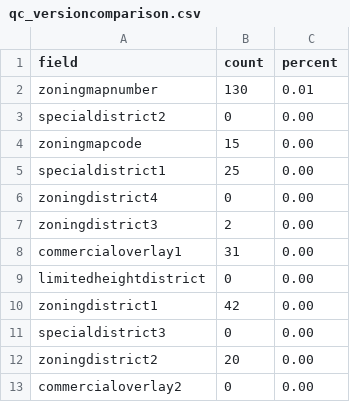
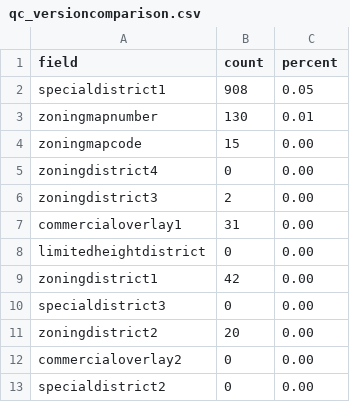
Before and after one commit to NYCPlanning/db-zoningtaxlots, a CSV file: zoningtaxlots_build/output/qc_versioncomparison.csv, drawn as a sheet.

```diff
--- a/zoningtaxlots_build/output/qc_versioncomparison.csv
+++ b/zoningtaxlots_build/output/qc_versioncomparison.csv
@@ -1,6 +1,5 @@
 field,count,percent
+specialdistrict1,908,0.05
 zoningmapnumber,130,0.01
-specialdistrict2,0,0.00
 zoningmapcode,15,0.00
-specialdistrict1,25,0.00
 zoningdistrict4,0,0.00
@@ -13 +12,2 @@ zoningdistrict2,20,0.00
 commercialoverlay2,0,0.00
+specialdistrict2,0,0.00
```
Also changed, not shown: zoningtaxlots_build/output/qc_frequencychanges.csv, zoningtaxlots_build/output/qc_versioncomparisonnownullcount.csv, 7 other files.
